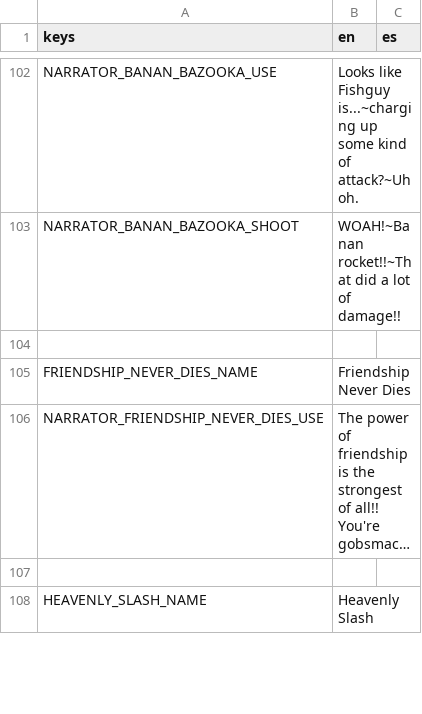
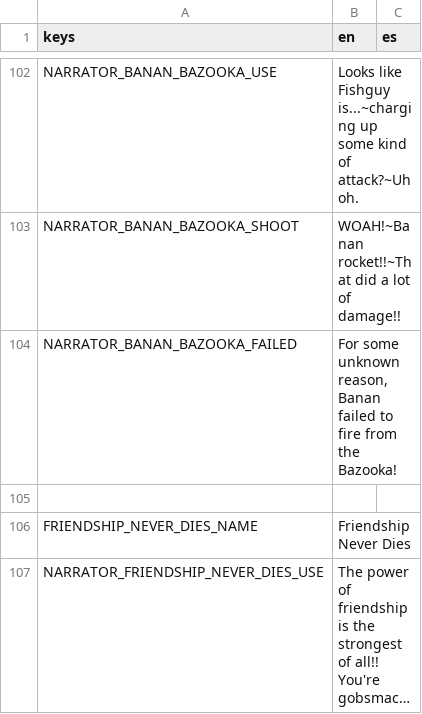
Before and after one commit to Lucrecious/arpeegees, a CSV file: dialogue_localized.csv, drawn as a sheet; only a part is shown, gaps mark what is left out; the shorter side is filled out with more unchanged rows; long unchanged cells end in ….

Commit message:
Add banan bazooka

```diff
--- a/dialogue_localized.csv
+++ b/dialogue_localized.csv
@@ -103,2 +103,3 @@ NARRATOR_BANAN_BAZOOKA_USE,Looks like Fishguy is...~charging up some kind of att
 NARRATOR_BANAN_BAZOOKA_SHOOT,WOAH!~Banan rocket!!~That did a lot of damage!!,
+NARRATOR_BANAN_BAZOOKA_FAILED,"For some unknown reason, Banan failed to fire from the Bazooka!",
 ,,
```
Also changed, not shown: 3 other files.
